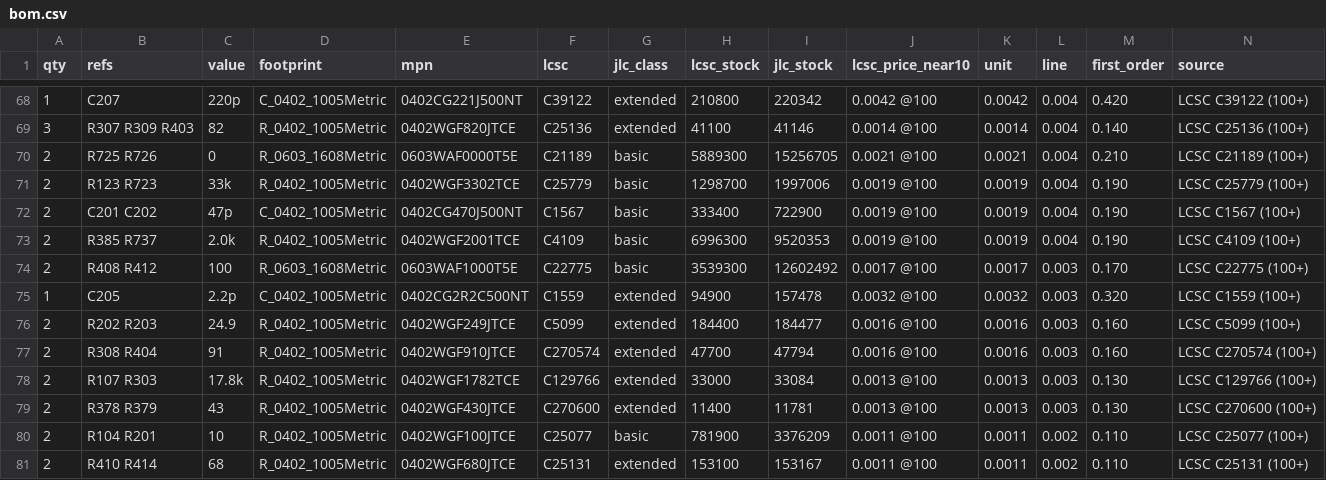
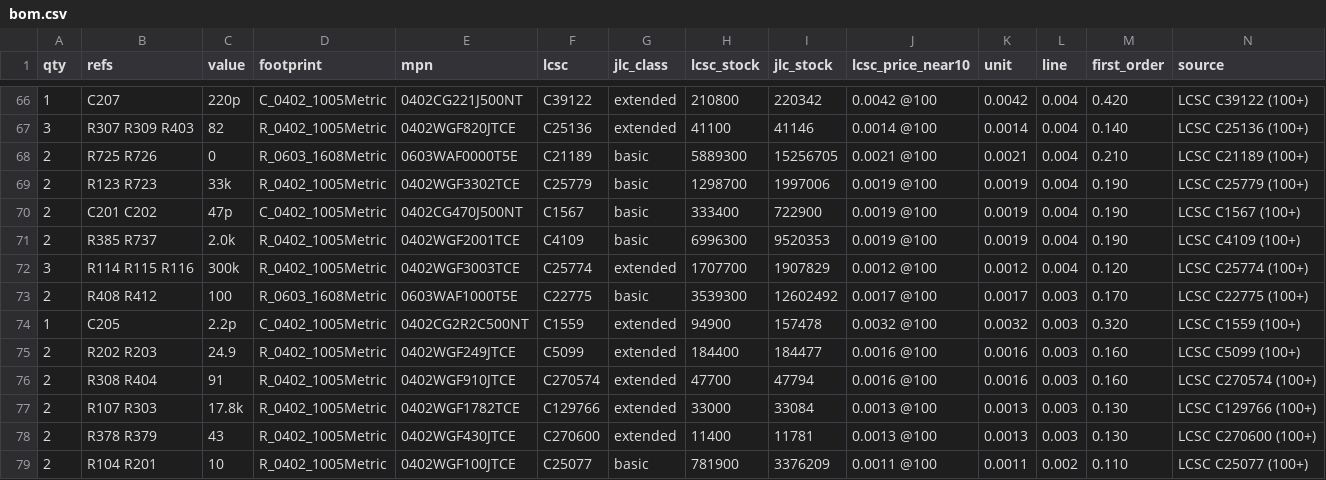
Before and after one commit to jaseg/temp-workspace, a CSV file: design/lowcost/docs/bom.csv, drawn as a sheet; only a part is shown, gaps mark what is left out; the shorter side is filled out with more unchanged rows; rows hold the shown columns only; the diff covers the shown part only; the diff names each change by its address in the sheet, - before the commit and + after, or states it on an @@ line.

```diff
--- a/design/lowcost/docs/bom.csv
+++ b/design/lowcost/docs/bom.csv
+row 72: 3 | R114 R115 R116 | 300k | R_0402_1005Metric | 0402WGF3003TCE | C25774 | extended | 1707700 | 1907829 | 0.0012 @100 | 0.0012 | 0.004 | 0.120 | LCSC C25774 (100+)
```
Also changed, not shown: 5 added rows and 7 removed rows elsewhere in this file, 55 other files.
